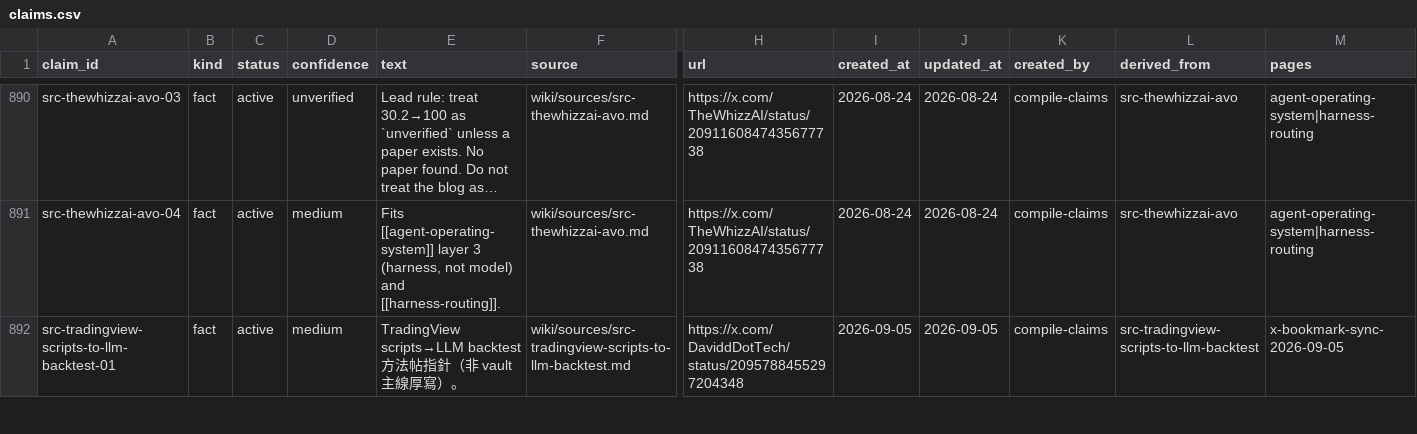
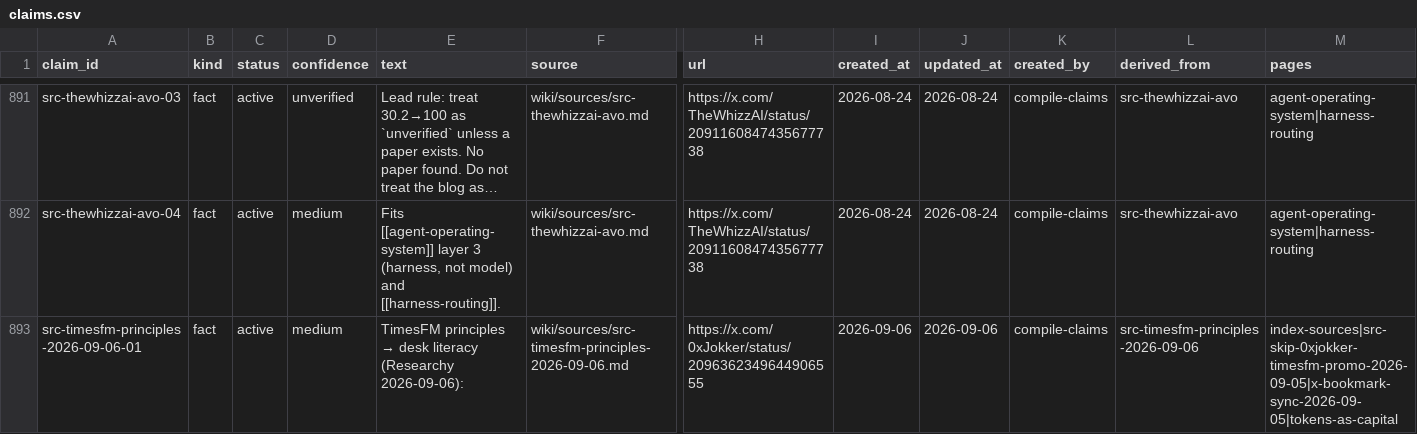
Before and after one commit to elan7192/second-brain, a CSV file: wiki/claims.csv, drawn as a sheet; only a part is shown, gaps mark what is left out; the shorter side is filled out with more unchanged rows; long unchanged cells end in …; rows hold the shown columns only; the diff covers the shown part only; the diff names each change by its address in the sheet, - before the commit and + after, or states it on an @@ line.

Commit message:
METHOD: TimesFM principles (desk literacy). (#111)
TS FM literacy; observed clears > forecast; SKIP install/seat. PR109 stands.

Co-authored-by: elan7192 <elan7192@users.noreply.github.com>

```diff
--- a/wiki/claims.csv
+++ b/wiki/claims.csv
+row 893: src-timesfm-principles-2026-09-06-01 | fact | active | medium | TimesFM principles → desk literacy (Researchy 2026-09-06): | wiki/sources/src-timesfm-principles-2026-09-06.md | https://x.com/0xJokker/status/2096362349644906555 | 2026-09-06 | 2026-09-06 | compile-claims | src-timesfm-principles-2026-09-06 | index-sources|src-skip-0xjokker-timesfm-promo-2026-09-05|x-bookmark-sync-2026-09-05|tokens-as-capital
```
Also changed, not shown: 4 added rows and 2 edited cells elsewhere in this file, output/ontology-objects.csv, 7 other files.
